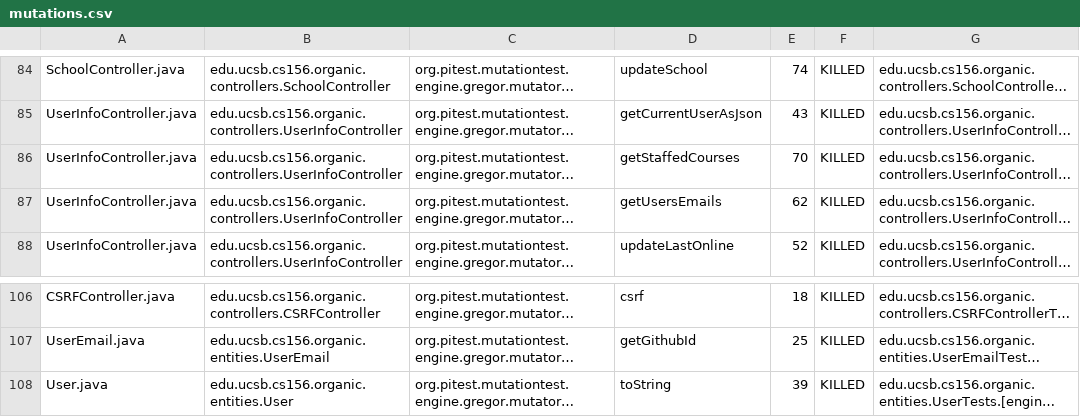
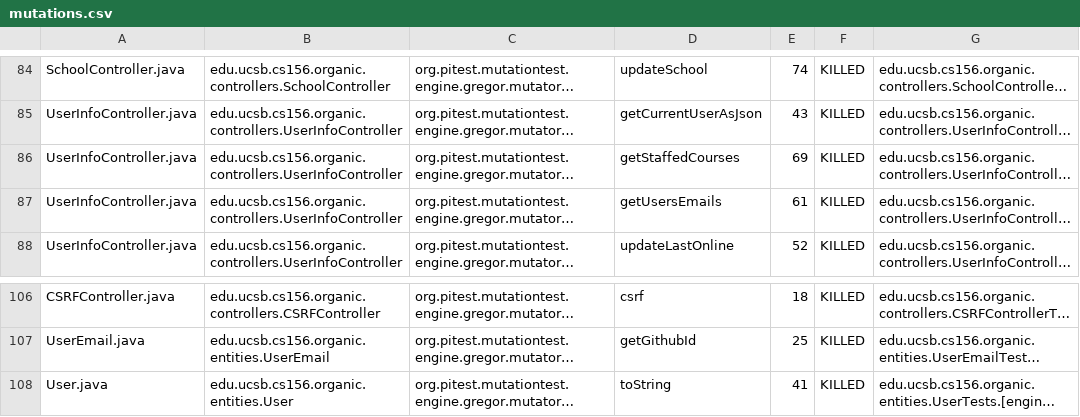
Before and after one commit to ucsb-cs156-w24/proj-organic-w24-6pm-1, a CSV file: prs/62/pitest/mutations.csv, drawn as a sheet; only a part is shown, gaps mark what is left out; long unchanged cells end in …; the diff covers the shown part only; the diff names each change by its address in the sheet, - before the commit and + after, or states it on an @@ line.

```diff
--- a/prs/62/pitest/mutations.csv
+++ b/prs/62/pitest/mutations.csv
-E86: 70
+E86: 69
-E87: 62
+E87: 61
-E108: 39
+E108: 41
```
Also changed, not shown: 15 edited cells elsewhere in this file, 17 other files.
